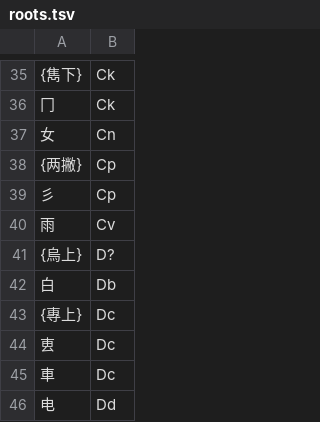
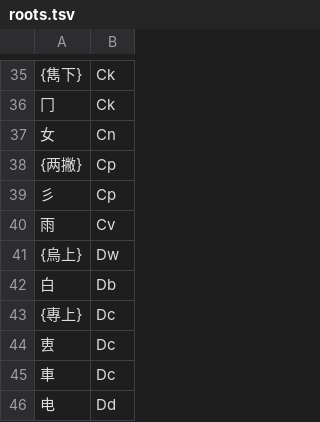
Before and after one commit to Dieken/typer, a TSV file: yustar/roots.tsv, drawn as a sheet; only a part is shown, gaps mark what is left out.

Commit message:
manually fix code for {烏上}

```diff
--- a/yustar/roots.tsv
+++ b/yustar/roots.tsv
@@ -40,3 +40,3 @@
 雨	Cv
-{烏上}	D?
+{烏上}	Dw
 白	Db
```
